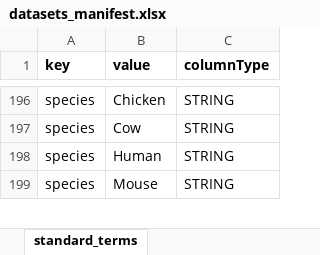
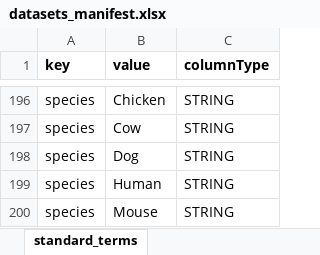
Before and after one commit to mc2-center/csbc-pson-dcc, an Excel workbook: manifest_templates/datasets_manifest.xlsx, sheet standard_terms, drawn as a sheet; only a part is shown, gaps mark what is left out; values as stored, in another font and other column widths than the file's, no borders; the diff names each change by its address in the sheet, - before the commit and + after, or states it on an @@ line.

```diff
--- a/manifest_templates/datasets_manifest.xlsx (sheet standard_terms)
+++ b/manifest_templates/datasets_manifest.xlsx (sheet standard_terms)
+row 198: species | Dog | STRING
```
Also changed, not shown: sheet column_descriptions, sheet manifest, manifest_templates/files_manifest.xlsx, manifest_templates/publications_manifest.xlsx, 6 other files.
